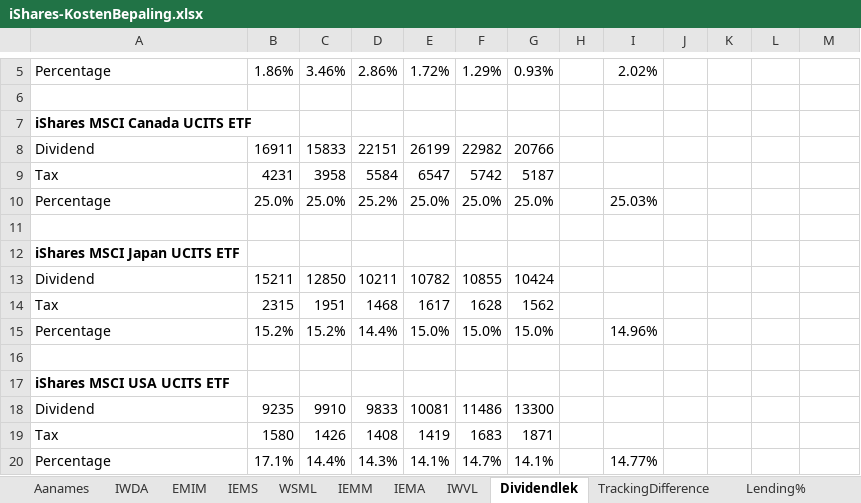
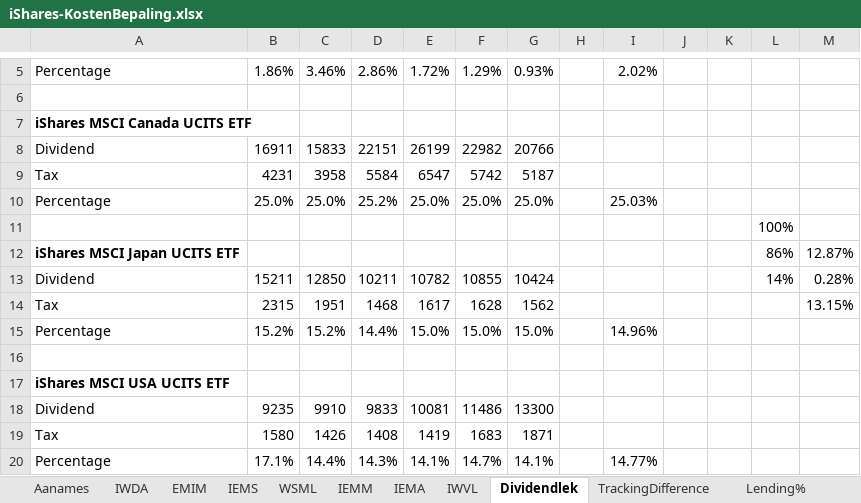
Before and after one commit to Jokerling45/indexfondsen, an Excel workbook: iShares/iShares-KostenBepaling.xlsx, sheet Dividendlek, drawn as a sheet; only a part is shown, gaps mark what is left out; values as stored, in another font and other column widths than the file's, no borders; the diff names each change by its address in the sheet, - before the commit and + after, or states it on an @@ line.

```diff
--- a/iShares/iShares-KostenBepaling.xlsx (sheet Dividendlek)
+++ b/iShares/iShares-KostenBepaling.xlsx (sheet Dividendlek)
-L11: (empty)
+L11: 100%
-L12: (empty)
+L12: 86%
-M12: (empty)
+M12: 12.87%
-L13: (empty)
+L13: 14%
-M13: (empty)
+M13: 0.28%
-M14: (empty)
+M14: 13.15%
```
Also changed, not shown: Vanguard US/Vanguard-US-KostenBepaling.xlsx, World-fondsen.xlsx, 43 other files.
